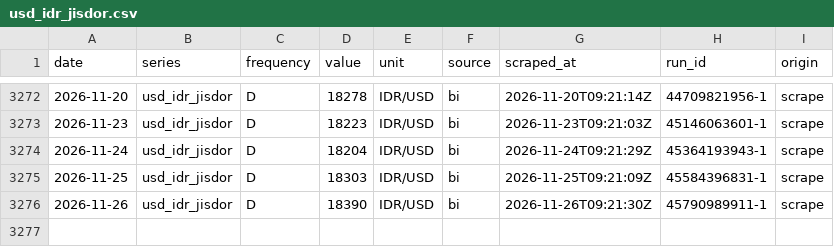
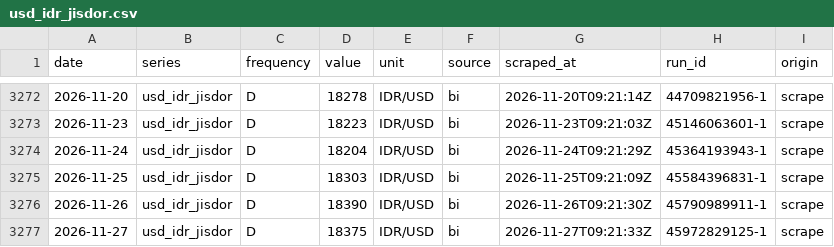
Before and after one commit to hafidznrg/gold-price-tracker, a CSV file: data/macro/usd_idr_jisdor.csv, drawn as a sheet; only a part is shown, gaps mark what is left out; the diff names each change by its address in the sheet, - before the commit and + after, or states it on an @@ line.

```diff
--- a/data/macro/usd_idr_jisdor.csv
+++ b/data/macro/usd_idr_jisdor.csv
+row 3277: 2026-11-27 | usd_idr_jisdor | D | 18375 | IDR/USD | bi | 2026-11-27T09:21:33Z | 45972829125-1 | scrape
```
Also changed, not shown: 5 other files.
